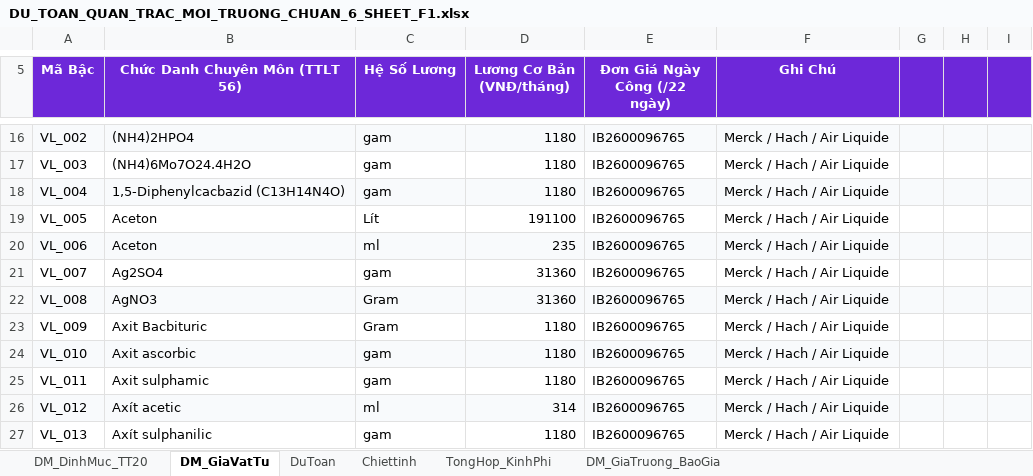
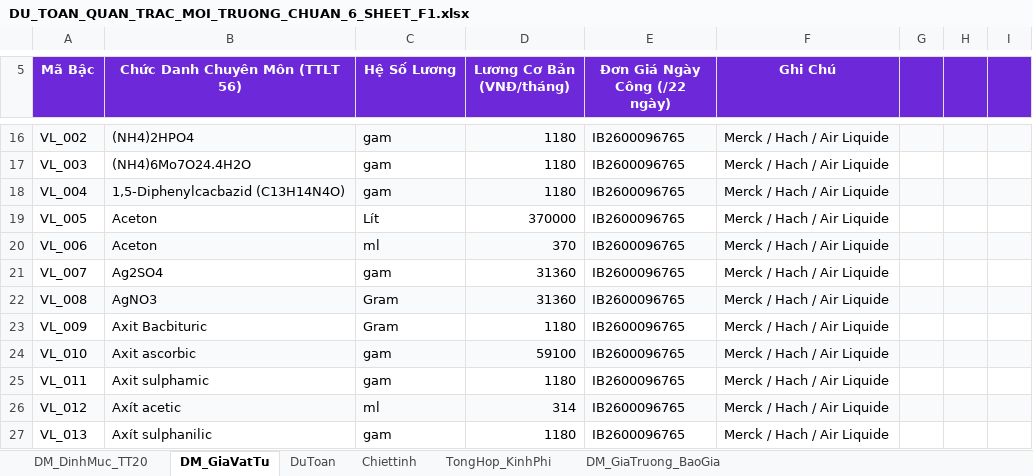
Before and after one commit to nguyenhieuanhspkt/DuToanMoiTruongApp-, an Excel workbook: backend/data/DU_TOAN_QUAN_TRAC_MOI_TRUONG_CHUAN_6_SHEET_F1.xlsx, sheet DM_GiaVatTu, drawn as a sheet; only a part is shown, gaps mark what is left out; values as stored, in another font and other column widths than the file's, no borders; the diff covers the shown part only; the diff names each change by its address in the sheet, - before the commit and + after, or states it on an @@ line.

```diff
--- a/backend/data/DU_TOAN_QUAN_TRAC_MOI_TRUONG_CHUAN_6_SHEET_F1.xlsx (sheet DM_GiaVatTu)
+++ b/backend/data/DU_TOAN_QUAN_TRAC_MOI_TRUONG_CHUAN_6_SHEET_F1.xlsx (sheet DM_GiaVatTu)
-D19 (Lương Cơ Bản (VNĐ/tháng)): 191100
+D19 (Lương Cơ Bản (VNĐ/tháng)): 370000
-D20 (Lương Cơ Bản (VNĐ/tháng)): 235
+D20 (Lương Cơ Bản (VNĐ/tháng)): 370
-D24 (Lương Cơ Bản (VNĐ/tháng)): 1180
+D24 (Lương Cơ Bản (VNĐ/tháng)): 59100
```
Also changed, not shown: 14 edited cells elsewhere in this sheet, sheet TongHop_KinhPhi, backend/data/DU_TOAN_QUAN_TRAC_MOI_TRUONG_CHUAN_F1_100PCT.xlsx, frontend/public/DU_TOAN_QUAN_TRAC_MOI_TRUONG_CHUAN_6_SHEET_F1.xlsx, 9 other files.
